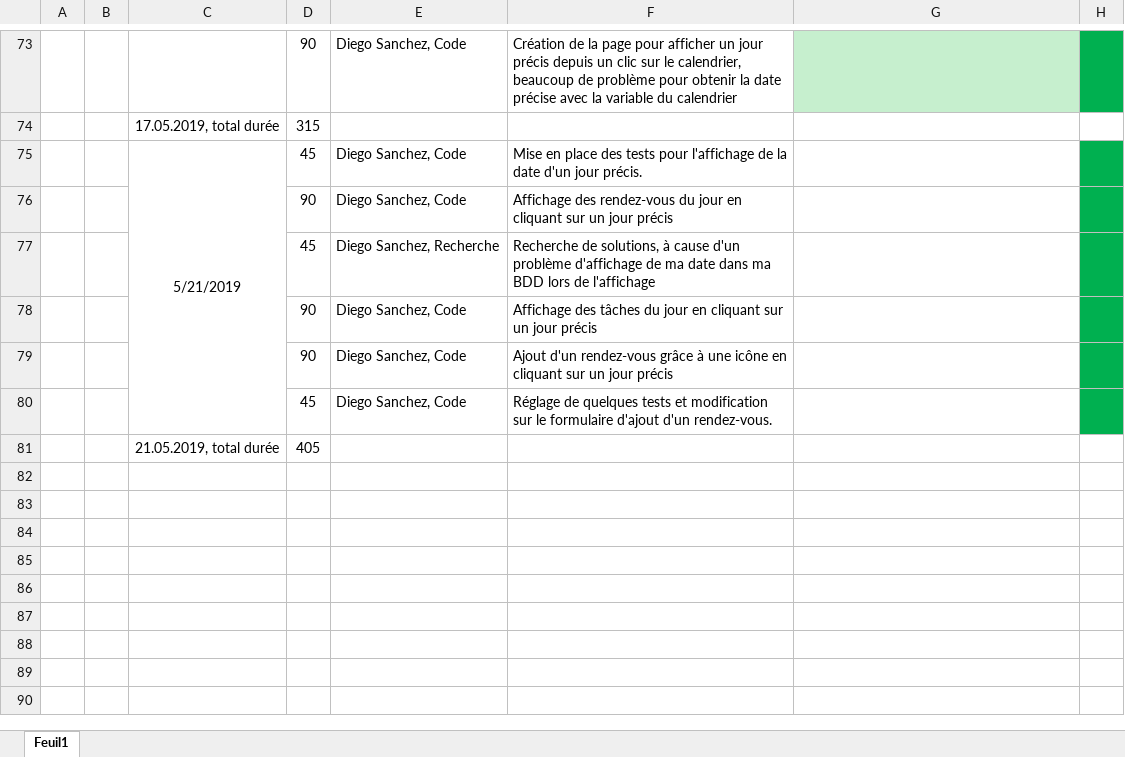
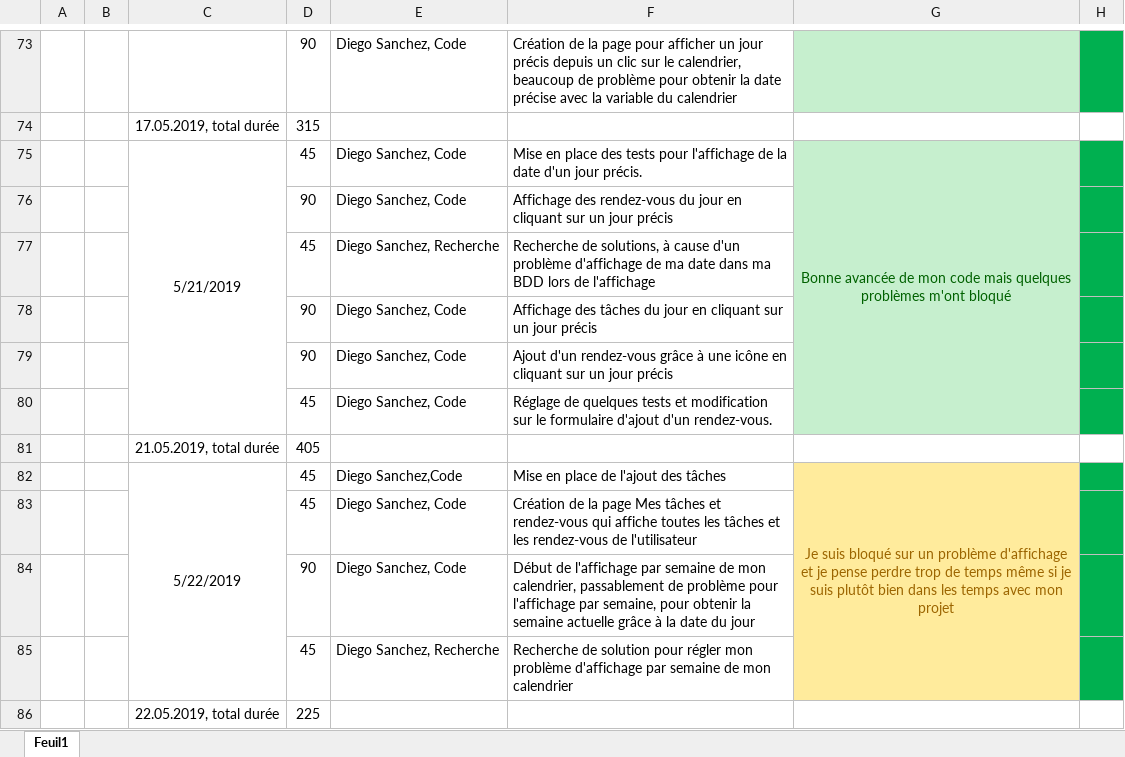
Before and after one commit to DiegoSanchezCPNV/Task-Go, an Excel workbook: Documentation/Journal/JournalDSA.xlsx, sheet Feuil1, drawn as a sheet; only a part is shown, gaps mark what is left out; values as stored, in another font and other column widths than the file's, no borders; charts and pictures not drawn; the diff names each change by its address in the sheet, - before the commit and + after, or states it on an @@ line.

Commit message:
Début de l'affichage par semaine

```diff
--- a/Documentation/Journal/JournalDSA.xlsx (sheet Feuil1)
+++ b/Documentation/Journal/JournalDSA.xlsx (sheet Feuil1)
-G75: (empty)
+G75: Bonne avancée de mon code mais quelques problèmes m'ont bloqué
-G75:G80 fill: none
+G75:G80 fill: #C6EFCE
+G75:G80 merged
+row 82:  |  | 5/22/2019 | 45 | Diego Sanchez,Code | Mise en place de l'ajout des tâches | Je suis bloqué sur un problème d'affichage et je pense perdre trop de temps même si je suis plutôt bien dans les temps avec mon projet
+row 83:  |  |  | 45 | Diego Sanchez, Code | Création de la page Mes tâches et rendez-vous qui affiche toutes les tâches et les rendez-vous de l'utilisateur
+row 84:  |  |  | 90 | Diego Sanchez, Code | Début de l'affichage par semaine de mon calendrier, passablement de problème pour l'affichage par semaine, pour obtenir la semaine actuelle grâce à la date du jour
+row 85:  |  |  | 45 | Diego Sanchez, Recherche | Recherche de solution pour régler mon problème d'affichage par semaine de mon calendrier
+row 86:  |  | 22.05.2019, total durée | 225
```
Also changed, not shown: 6 other files.
